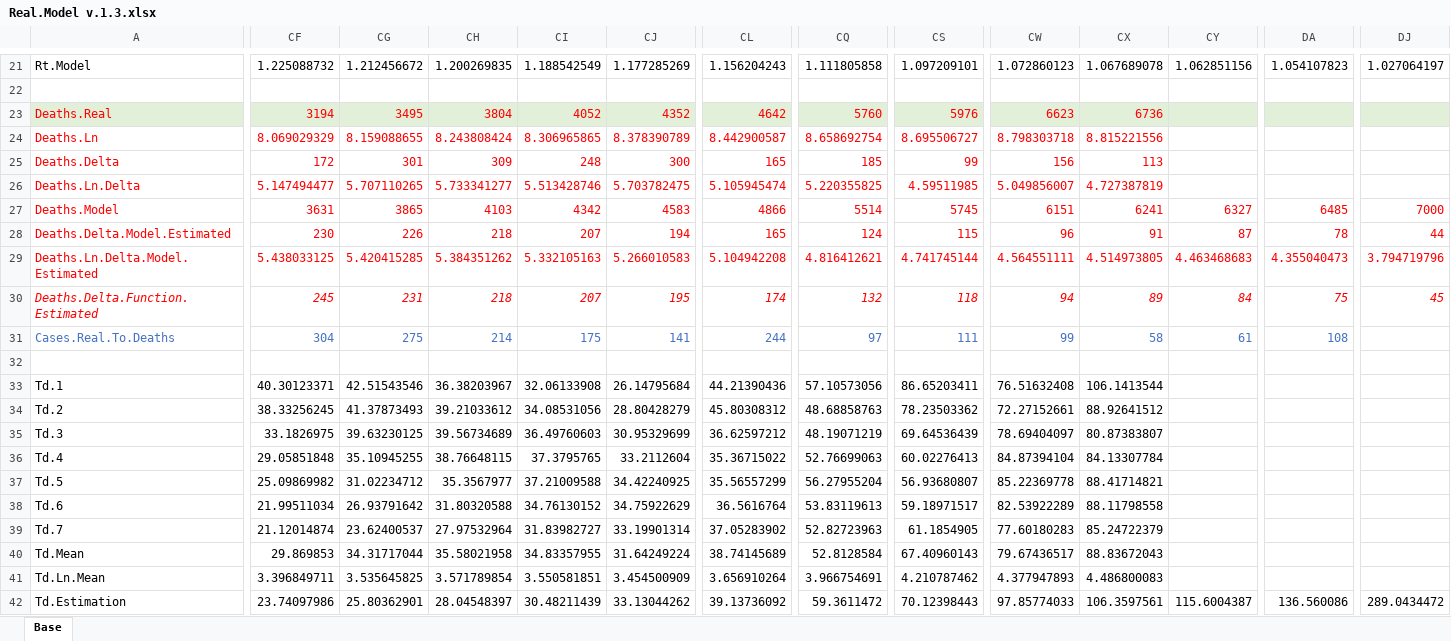
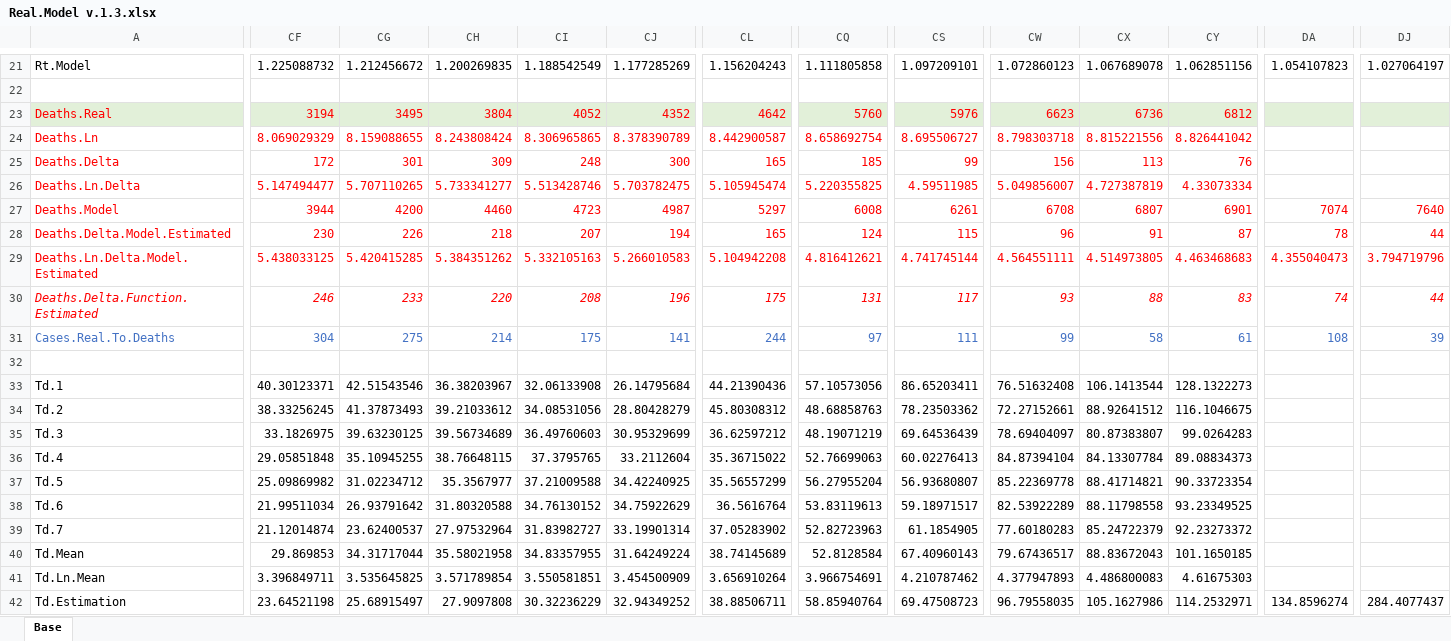
Before and after one commit to vitminc/Epidemic-Model, an Excel workbook: Data/Real.Model v.1.3.xlsx, sheet Base, drawn as a sheet; only a part is shown, gaps mark what is left out; values as stored, in another font and other column widths than the file's, no borders; charts and pictures not drawn; removed rows and columns are numbered as before the commit, all else as after; rows hold the shown columns only; the diff covers the shown part only; the diff names each change by its address in the sheet, - before the commit and + after, or states it on an @@ line.

Commit message:
Add data for 02.04.2020

```diff
--- a/Data/Real.Model v.1.3.xlsx (sheet Base)
+++ b/Data/Real.Model v.1.3.xlsx (sheet Base)
-CY23: (empty)
+CY23: 6812
-CY24: (empty)
+CY24: 8.826441042
-CY25: (empty)
+CY25: 76
-CY26: (empty)
+CY26: 4.33073334
-row 27: Deaths.Model | 3631 | 3865 | 4103 | 4342 | 4583 | 4866 | 5514 | 5745 | 6151 | 6241 | 6327 | 6485 | 7000
+row 27: Deaths.Model | 3944 | 4200 | 4460 | 4723 | 4987 | 5297 | 6008 | 6261 | 6708 | 6807 | 6901 | 7074 | 7640
-CF30: 245
+CF30: 246
-CG30: 231
+CG30: 233
-CH30: 218
+CH30: 220
-CI30: 207
+CI30: 208
-CJ30: 195
+CJ30: 196
-CL30: 174
+CL30: 175
-CQ30: 132
+CQ30: 131
-CS30: 118
+CS30: 117
-CW30: 94
+CW30: 93
-CX30: 89
+CX30: 88
-CY30: 84
+CY30: 83
-DA30: 75
+DA30: 74
-DJ30: 45
+DJ30: 44
-DJ31: (empty)
+DJ31: 39
-CY33: (empty)
+CY33: 128.1322273
-CY34: (empty)
+CY34: 116.1046675
-CY35: (empty)
+CY35: 99.0264283
-CY36: (empty)
+CY36: 89.08834373
-CY37: (empty)
+CY37: 90.33723354
-CY38: (empty)
+CY38: 93.23349525
-CY39: (empty)
+CY39: 92.23273372
-CY40: (empty)
+CY40: 101.1650185
-CY41: (empty)
+CY41: 4.61675303
-row 42: Td.Estimation | 23.74097986 | 25.80362901 | 28.04548397 | 30.48211439 | 33.13044262 | 39.13736092 | 59.3611472 | 70.12398443 | 97.85774033 | 106.3597561 | 115.6004387 | 136.560086 | 289.0434472
+row 42: Td.Estimation | 23.64521198 | 25.68915497 | 27.9097808 | 30.32236229 | 32.94349252 | 38.88506711 | 58.85940764 | 69.47508723 | 96.79558035 | 105.1627986 | 114.2532971 | 134.8596274 | 284.4077437
```
Also changed, not shown: 11 added rows, 9 removed rows and 100 edited cells elsewhere in this sheet, formulas that keep their value, charts or pictures.
